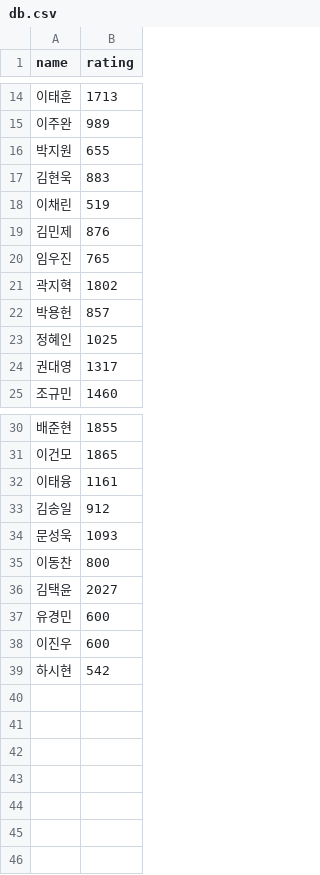
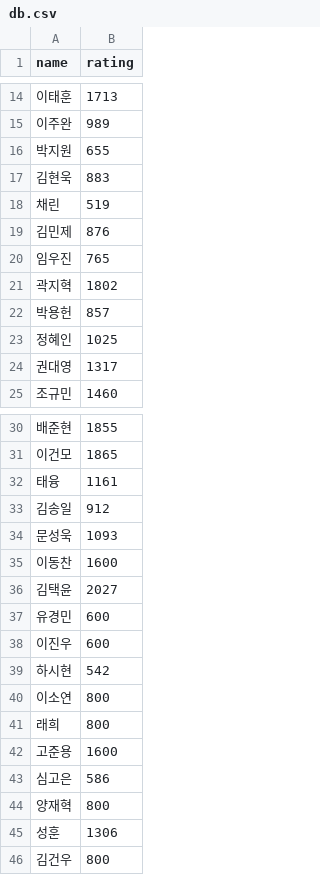
Before and after one commit to YunSunny00/clear, a CSV file: db.csv, drawn as a sheet; only a part is shown, gaps mark what is left out.

```diff
--- a/db.csv
+++ b/db.csv
@@ -17,3 +17,3 @@
 김현욱,883
-이채린,519
+채린,519
 김민제,876
@@ -31,6 +31,6 @@
 이건모,1865
-이태융,1161
+태융,1161
 김송일,912
 문성욱,1093
-이동찬,800
+이동찬,1600
 김택윤,2027
@@ -39 +39,8 @@
 하시현,542
+이소연,800
+래희,800
+고준용,1600
+심고은,586
+양재혁,800
+성훈,1306
+김건우,800
```
Also changed, not shown: 3 other files.
